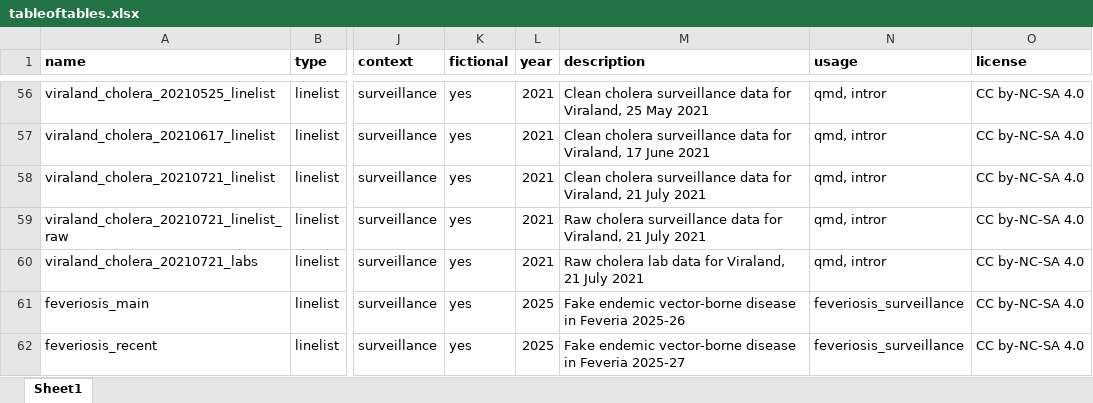
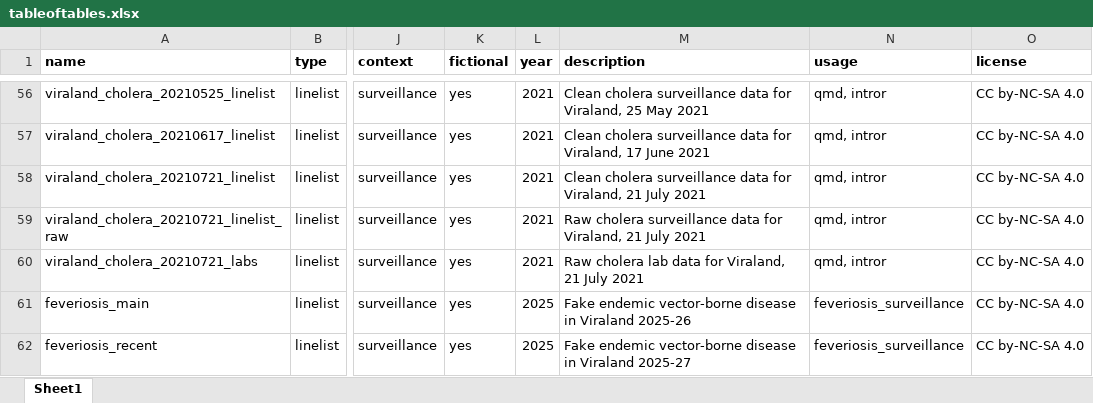
Before and after one commit to appliedepi/appliedepidata, an Excel workbook: inst/extdata/tableoftables.xlsx, sheet Sheet1, drawn as a sheet; only a part is shown, gaps mark what is left out; values as stored, in another font and other column widths than the file's, no borders; conditional formats not drawn; the diff names each change by its address in the sheet, - before the commit and + after, or states it on an @@ line.

Commit message:
Replaced feveriosis datasets
Steps included:
- Deleted old data and added new datasets provided on Mar 24, 2026.
- Rebuilt package,
- Reran script to re-produce the rda files,
- Updated the tableoftables to say Viraland in description instead of Feveria (didn't change anything else).
- Updated description to Viraland everywhere, and edited info about datasets

```diff
--- a/inst/extdata/tableoftables.xlsx (sheet Sheet1)
+++ b/inst/extdata/tableoftables.xlsx (sheet Sheet1)
-M61 (description): …disease in Feveria 2025-26
+M61 (description): …disease in Viraland 2025-26
-M62 (description): …disease in Feveria 2025-27
+M62 (description): …disease in Viraland 2025-27
```
Also changed, not shown: inst/extdata/feveriosis_main.xlsx, 6 other files.
